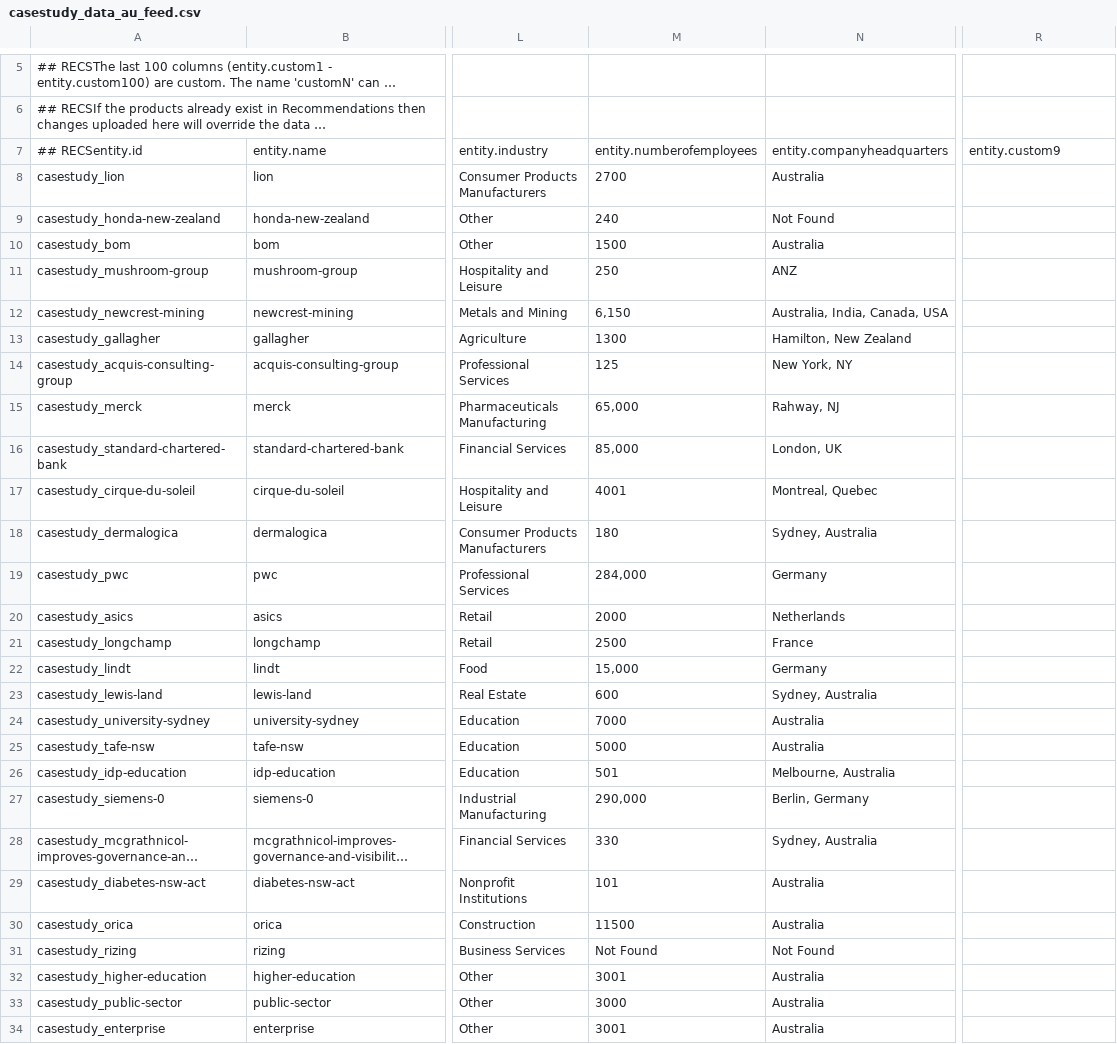
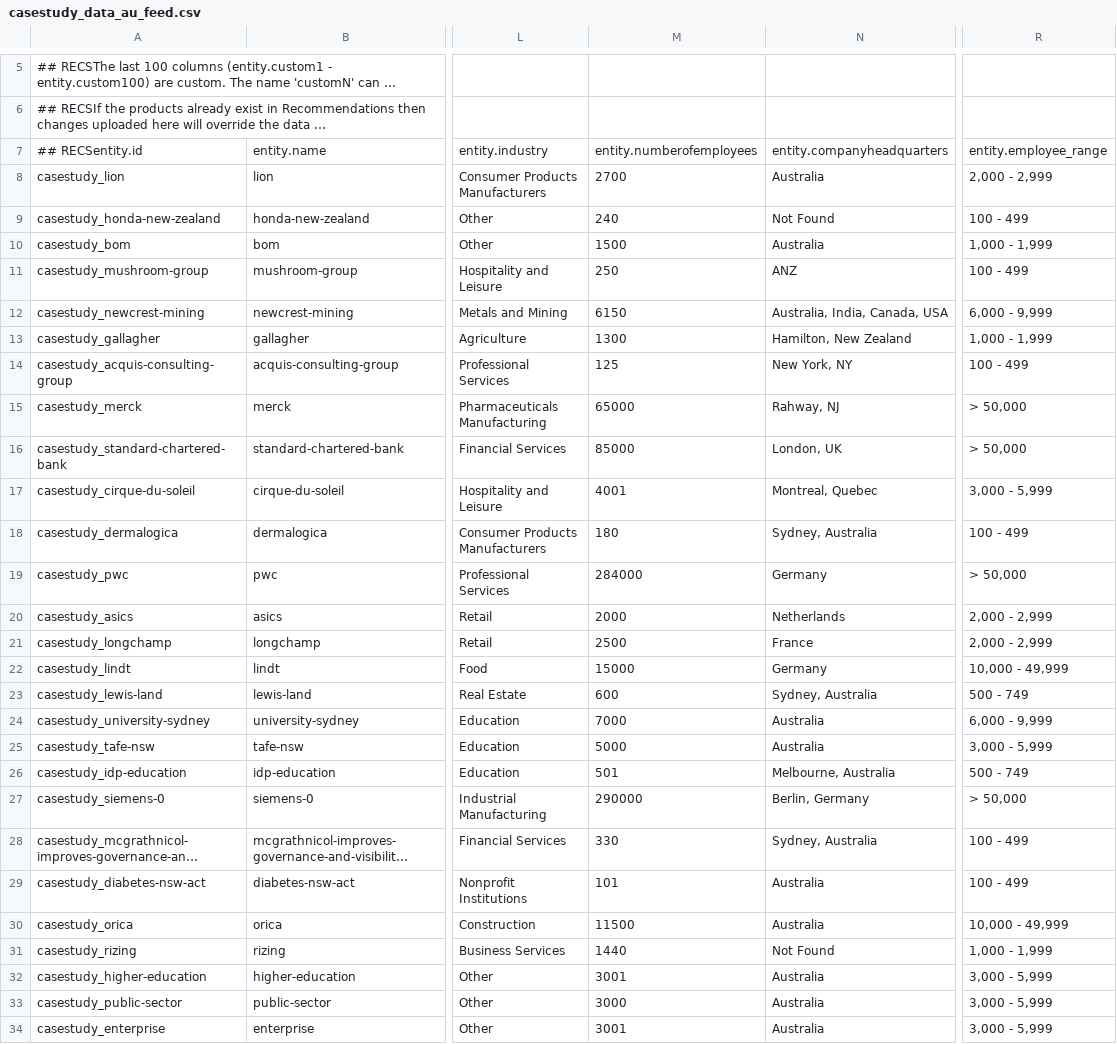
Before and after one commit to alecdon610/poc_target_recommendation_feed, a CSV file: casestudy_data_au_feed.csv, drawn as a sheet; only a part is shown, gaps mark what is left out; long unchanged cells end in …; the diff covers the shown part only; the diff names each change by its address in the sheet, - before the commit and + after, or states it on an @@ line.

Commit message:
Add files via upload

```diff
--- a/casestudy_data_au_feed.csv
+++ b/casestudy_data_au_feed.csv
-R7: entity.custom9
+R7: entity.employee_range
-R8: (empty)
+R8: 2,000 - 2,999
-R9: (empty)
+R9: 100 - 499
-R10: (empty)
+R10: 1,000 - 1,999
-R11: (empty)
+R11: 100 - 499
-M12: 6,150
+M12: 6150
-R12: (empty)
+R12: 6,000 - 9,999
-R13: (empty)
+R13: 1,000 - 1,999
-R14: (empty)
+R14: 100 - 499
-M15: 65,000
+M15: 65000
-R15:R16: (empty)
+R15:R16: > 50,000
-M16: 85,000
+M16: 85000
-R17: (empty)
+R17: 3,000 - 5,999
-R18: (empty)
+R18: 100 - 499
-M19: 284,000
+M19: 284000
-R19: (empty)
+R19: > 50,000
-R20:R21: (empty)
+R20:R21: 2,000 - 2,999
-M22: 15,000
+M22: 15000
-R22: (empty)
+R22: 10,000 - 49,999
-R23: (empty)
+R23: 500 - 749
-R24: (empty)
+R24: 6,000 - 9,999
-R25: (empty)
+R25: 3,000 - 5,999
-R26: (empty)
+R26: 500 - 749
-M27: 290,000
+M27: 290000
-R27: (empty)
+R27: > 50,000
-R28:R29: (empty)
+R28:R29: 100 - 499
-R30: (empty)
+R30: 10,000 - 49,999
-M31: Not Found
+M31: 1440
-R31: (empty)
+R31: 1,000 - 1,999
-R32:R34: (empty)
+R32:R34: 3,000 - 5,999
```
Also changed, not shown: 28 edited cells elsewhere in this file.
